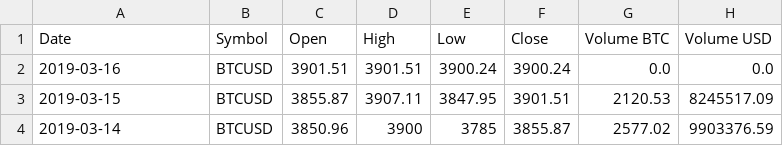
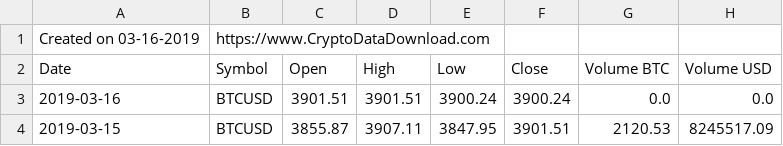
Before and after one commit to Oliviazjj/Bitcoin_predict, a CSV file: bitcoin_price.csv, drawn as a sheet; only a part is shown; the shorter side is filled out with more unchanged rows; the diff names each change by its address in the sheet, - before the commit and + after, or states it on an @@ line.

Commit message:
push gold price and bitcoin price

```diff
--- a/bitcoin_price.csv
+++ b/bitcoin_price.csv
+row 1: Created on 03-16-2019 | https://www.CryptoDataDownload.com
```
Also changed, not shown: 1 other file.
